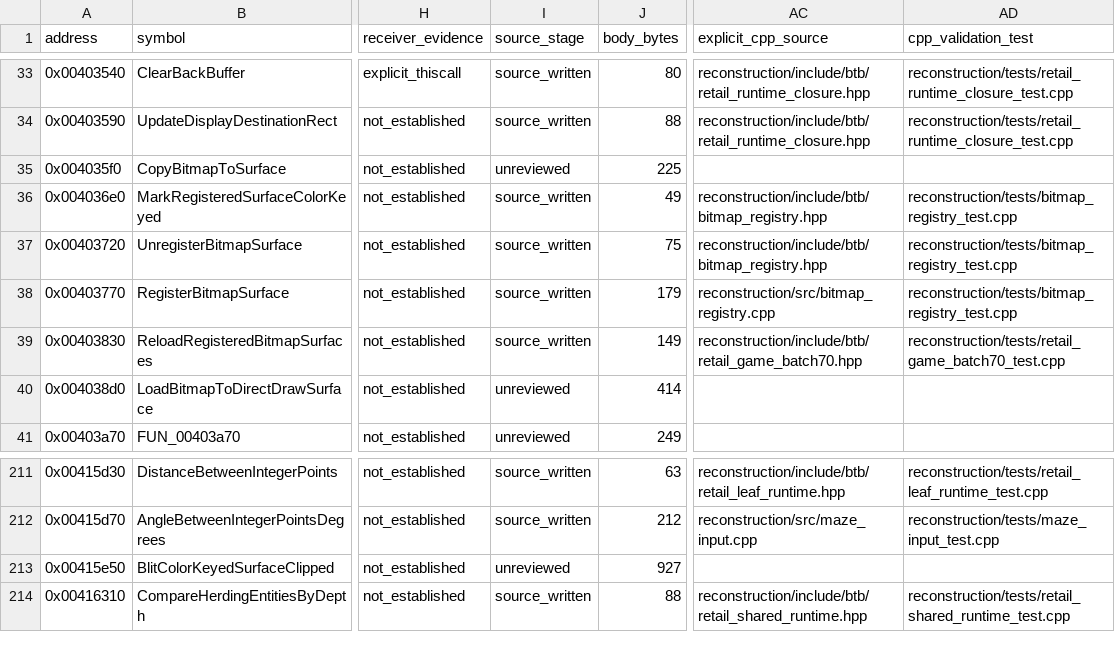
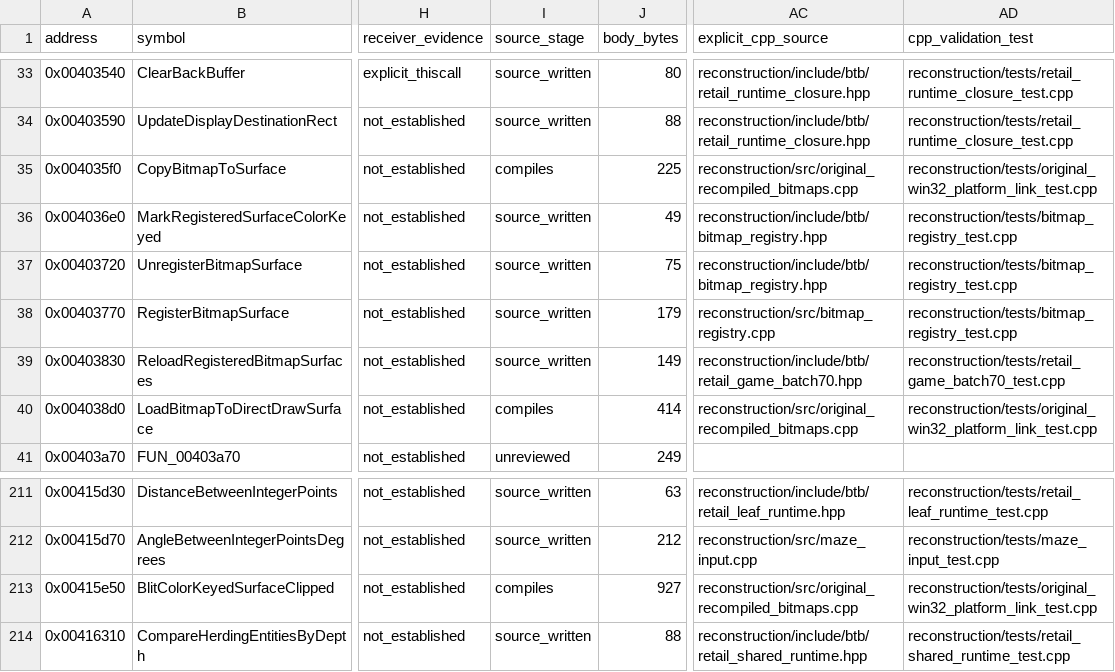
Before and after one commit to lizardpeter/btb-reverse, a CSV file: analysis/reconstruction/architecture_615.csv, drawn as a sheet; only a part is shown, gaps mark what is left out; the diff names each change by its address in the sheet, - before the commit and + after, or states it on an @@ line.

Commit message:
Regenerate architecture evidence for three actual compiled DirectDraw functions without changing frozen Ghidra cohorts

```diff
--- a/analysis/reconstruction/architecture_615.csv
+++ b/analysis/reconstruction/architecture_615.csv
-I35 (source_stage): unreviewed
+I35 (source_stage): compiles
-AC35 (explicit_cpp_source): (empty)
+AC35 (explicit_cpp_source): reconstruction/src/original_recompiled_bitmaps.cpp
-AD35 (cpp_validation_test): (empty)
+AD35 (cpp_validation_test): reconstruction/tests/original_win32_platform_link_test.cpp
-I40 (source_stage): unreviewed
+I40 (source_stage): compiles
-AC40 (explicit_cpp_source): (empty)
+AC40 (explicit_cpp_source): reconstruction/src/original_recompiled_bitmaps.cpp
-AD40 (cpp_validation_test): (empty)
+AD40 (cpp_validation_test): reconstruction/tests/original_win32_platform_link_test.cpp
-I213 (source_stage): unreviewed
+I213 (source_stage): compiles
-AC213 (explicit_cpp_source): (empty)
+AC213 (explicit_cpp_source): reconstruction/src/original_recompiled_bitmaps.cpp
-AD213 (cpp_validation_test): (empty)
+AD213 (cpp_validation_test): reconstruction/tests/original_win32_platform_link_test.cpp
```
